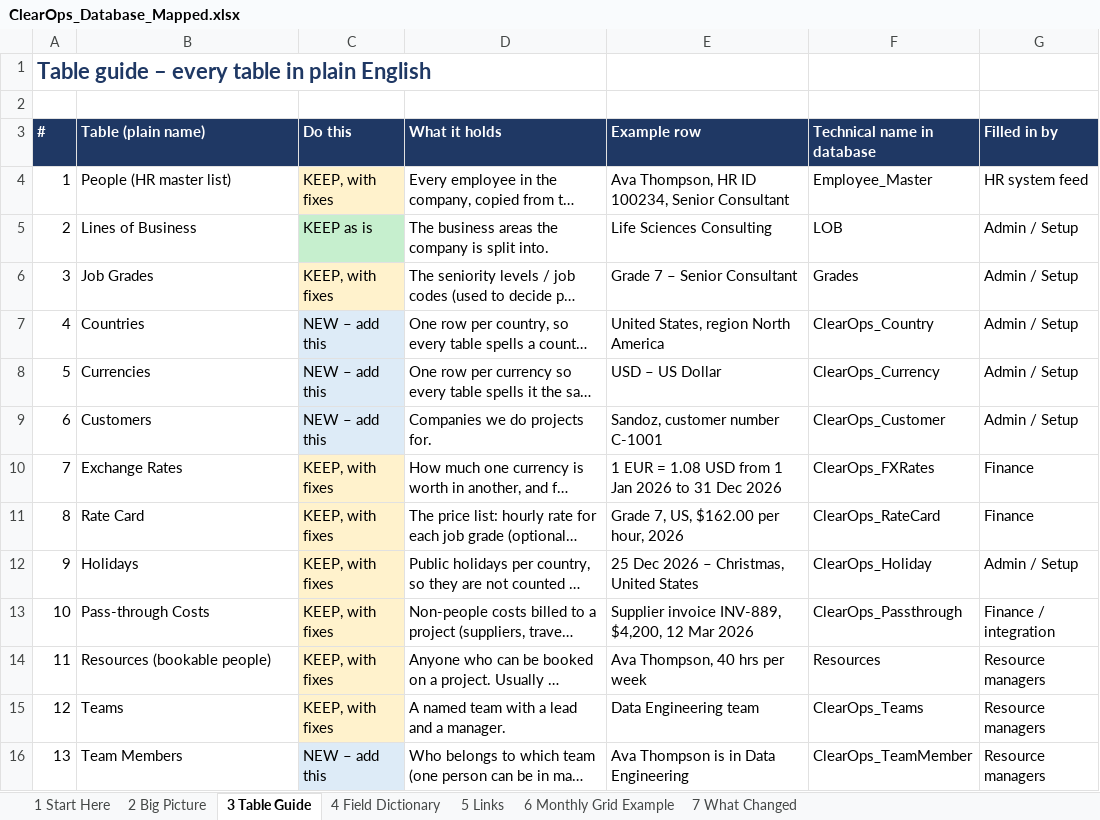
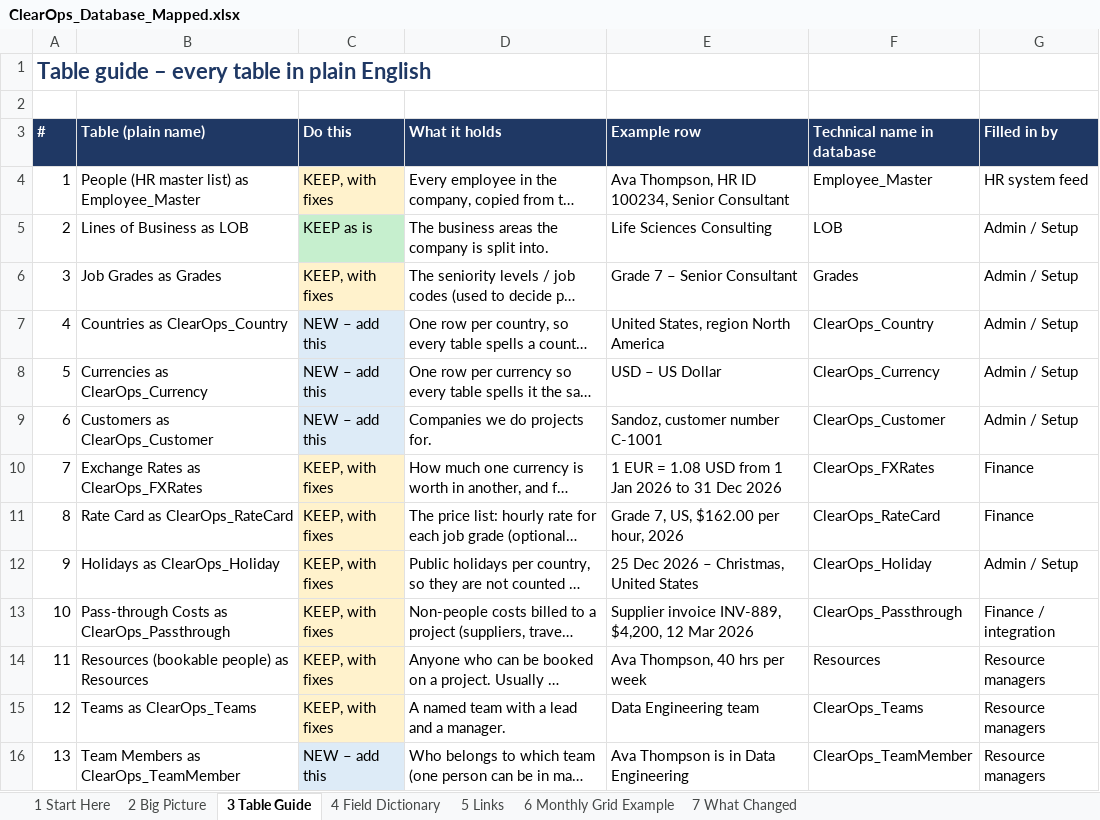
Before and after one commit to pankajktiwari6/clearops, an Excel workbook: ClearOps_Database_Mapped.xlsx, sheet 3 Table Guide, drawn as a sheet; only a part is shown; long unchanged cells end in …; values as stored, in another font and other column widths than the file's, no borders; the diff covers the shown part only; the diff names each change by its address in the sheet, - before the commit and + after, or states it on an @@ line.

```diff
--- a/ClearOps_Database_Mapped.xlsx (sheet 3 Table Guide)
+++ b/ClearOps_Database_Mapped.xlsx (sheet 3 Table Guide)
-B4 (Table (plain name)): People (HR master list)
+B4 (Table (plain name)): People (HR master list) as Employee_Master
-B5 (Table (plain name)): Lines of Business
+B5 (Table (plain name)): Lines of Business as LOB
-B6 (Table (plain name)): Job Grades
+B6 (Table (plain name)): Job Grades as Grades
-B7 (Table (plain name)): Countries
+B7 (Table (plain name)): Countries as ClearOps_Country
-B8 (Table (plain name)): Currencies
+B8 (Table (plain name)): Currencies as ClearOps_Currency
-B9 (Table (plain name)): Customers
+B9 (Table (plain name)): Customers as ClearOps_Customer
-B10 (Table (plain name)): Exchange Rates
+B10 (Table (plain name)): Exchange Rates as ClearOps_FXRates
-B11 (Table (plain name)): Rate Card
+B11 (Table (plain name)): Rate Card as ClearOps_RateCard
-B12 (Table (plain name)): Holidays
+B12 (Table (plain name)): Holidays as ClearOps_Holiday
-B13 (Table (plain name)): Pass-through Costs
+B13 (Table (plain name)): Pass-through Costs as ClearOps_Passthrough
-B14 (Table (plain name)): Resources (bookable people)
+B14 (Table (plain name)): Resources (bookable people) as Resources
-B15 (Table (plain name)): Teams
+B15 (Table (plain name)): Teams as ClearOps_Teams
-B16 (Table (plain name)): Team Members
+B16 (Table (plain name)): Team Members as ClearOps_TeamMember
```
Also changed, not shown: 19 edited cells elsewhere in this sheet, sheet 4 Field Dictionary, sheet 5 Links, sheet 7 What Changed, sheet 2 Big Picture.
